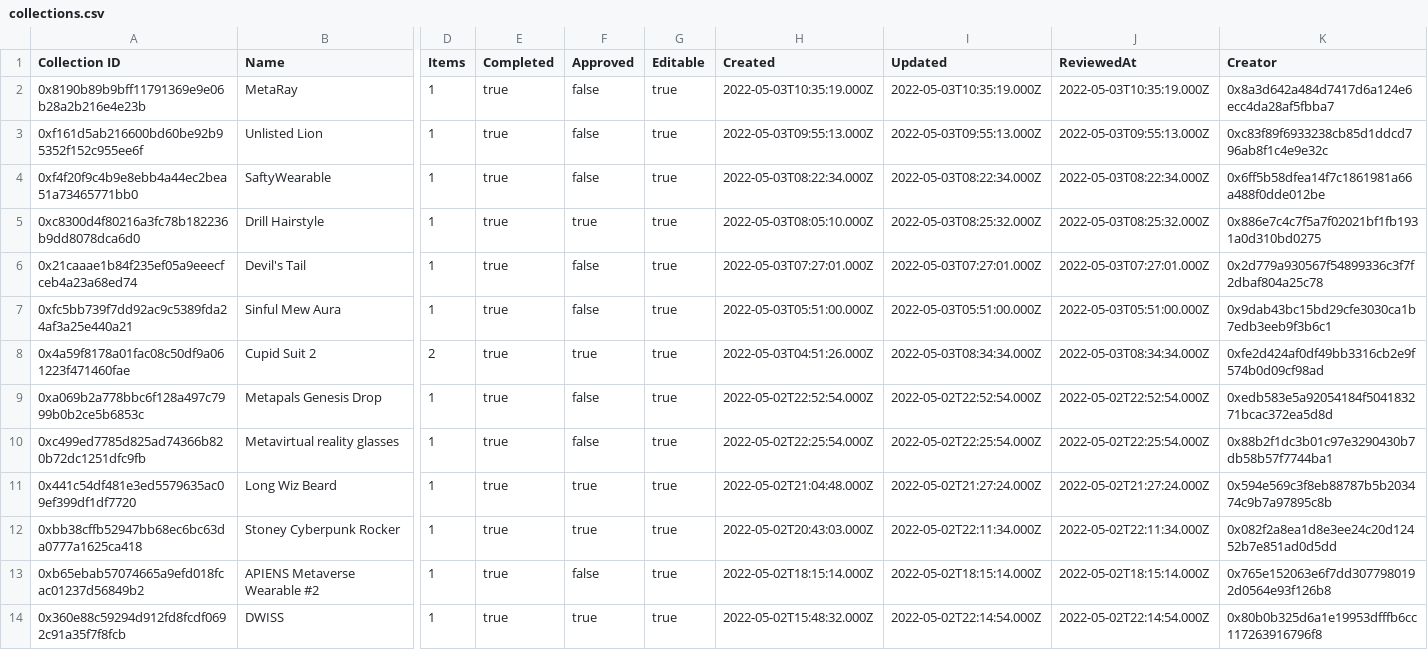
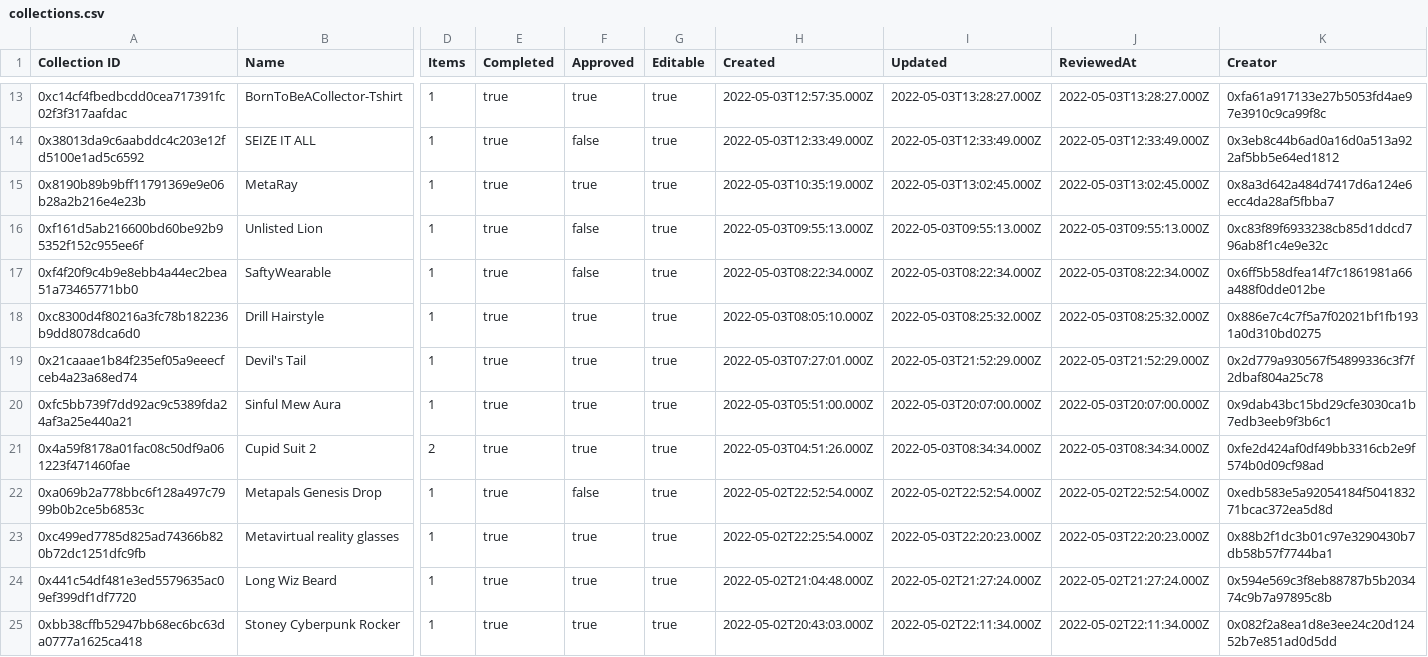
Before and after one commit to ncomerci/transparency, a CSV file: collections.csv, drawn as a sheet; only a part is shown, gaps mark what is left out; the shorter side is filled out with more unchanged rows; addresses are those after the commit; rows hold the shown columns only; the diff covers the shown part only; the diff names each change by its address in the sheet, - before the commit and + after, or states it on an @@ line.

```diff
--- a/collections.csv
+++ b/collections.csv
+row 13: 0xc14cf4fbedbcdd0cea717391fc02f3f317aafdac | BornToBeACollector-Tshirt | 1 | true | true | true | 2022-05-03T12:57:35.000Z | 2022-05-03T13:28:27.000Z | 2022-05-03T13:28:27.000Z | 0xfa61a917133e27b5053fd4ae97e3910c9ca99f8c
+row 14: 0x38013da9c6aabddc4c203e12fd5100e1ad5c6592 | SEIZE IT ALL | 1 | true | false | true | 2022-05-03T12:33:49.000Z | 2022-05-03T12:33:49.000Z | 2022-05-03T12:33:49.000Z | 0x3eb8c44b6ad0a16d0a513a922af5bb5e64ed1812
-F15 (Approved): false
+F15 (Approved): true
-I15 (Updated): 2022-05-03T10:35:19.000Z
+I15 (Updated): 2022-05-03T13:02:45.000Z
-J15 (ReviewedAt): 2022-05-03T10:35:19.000Z
+J15 (ReviewedAt): 2022-05-03T13:02:45.000Z
-F19:F20 (Approved): false
+F19:F20 (Approved): true
-I19 (Updated): 2022-05-03T07:27:01.000Z
+I19 (Updated): 2022-05-03T21:52:29.000Z
-J19 (ReviewedAt): 2022-05-03T07:27:01.000Z
+J19 (ReviewedAt): 2022-05-03T21:52:29.000Z
-I20 (Updated): 2022-05-03T05:51:00.000Z
+I20 (Updated): 2022-05-03T20:07:00.000Z
-J20 (ReviewedAt): 2022-05-03T05:51:00.000Z
+J20 (ReviewedAt): 2022-05-03T20:07:00.000Z
-F23 (Approved): false
+F23 (Approved): true
-I23 (Updated): 2022-05-02T22:25:54.000Z
+I23 (Updated): 2022-05-03T22:20:23.000Z
-J23 (ReviewedAt): 2022-05-02T22:25:54.000Z
+J23 (ReviewedAt): 2022-05-03T22:20:23.000Z
```
Also changed, not shown: 11 added rows and 34 edited cells elsewhere in this file, balances.csv, grants.csv, 13 other files.
